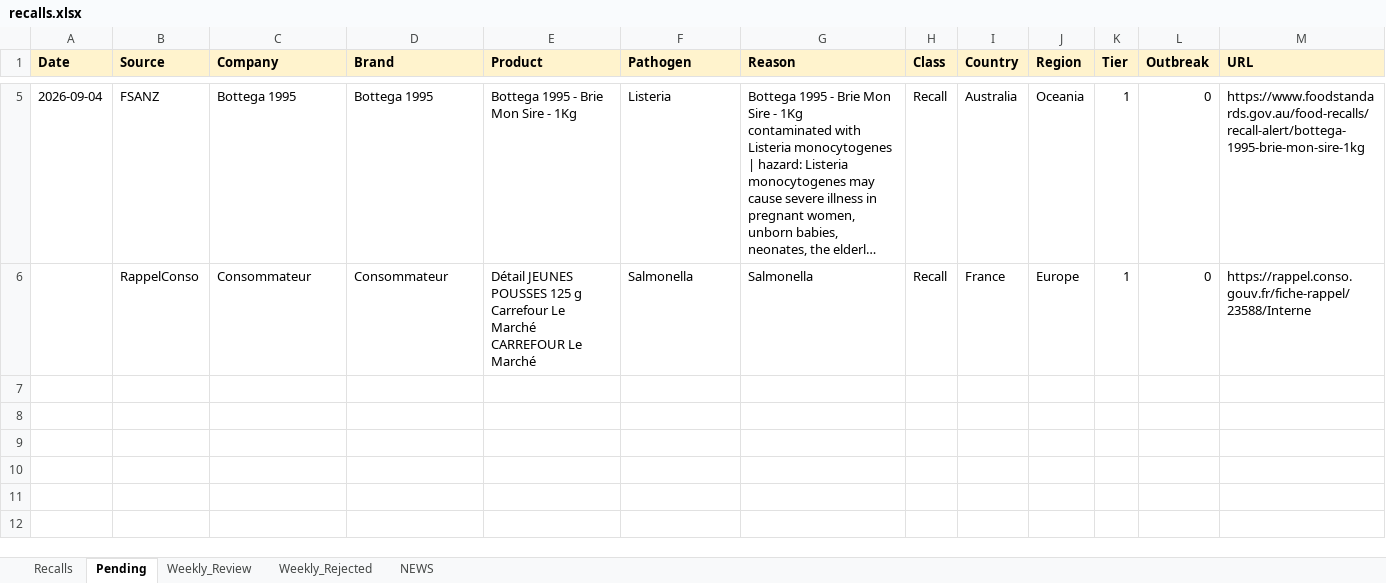
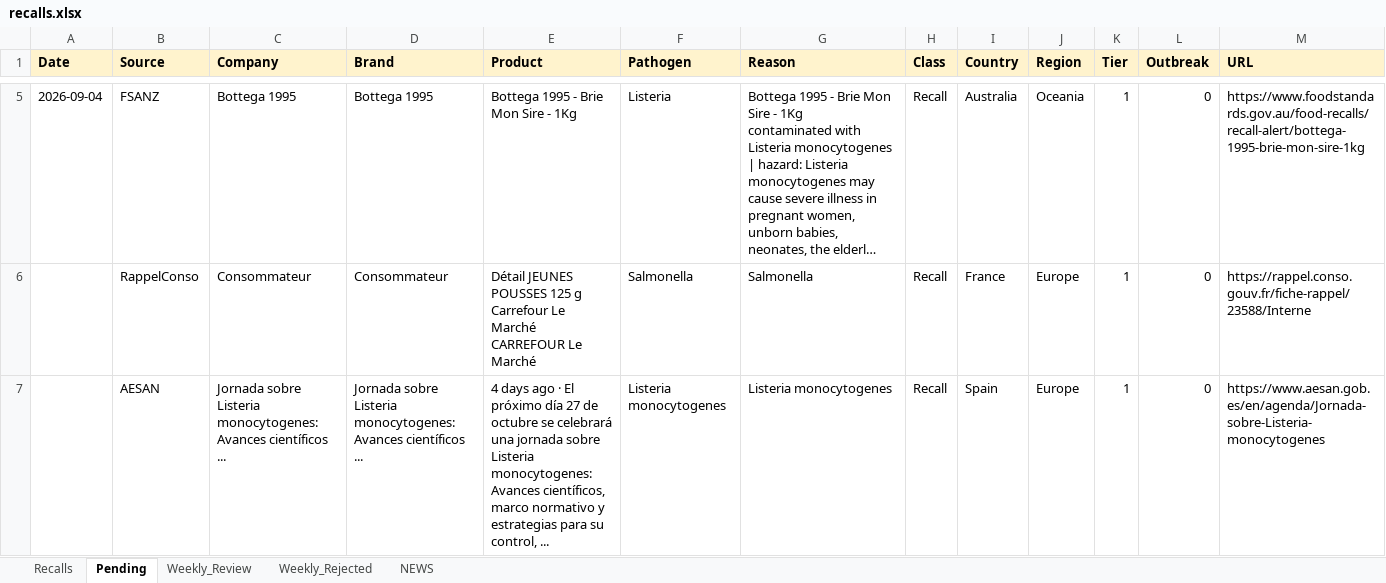
Before and after one commit to Visitune/FOOD-SAFETY-HORIZON-SCAN, an Excel workbook: docs/data/recalls.xlsx, sheet Pending, drawn as a sheet; only a part is shown, gaps mark what is left out; long unchanged cells end in …; values as stored, in another font and other column widths than the file's, no borders; rows hold the shown columns only; the diff names each change by its address in the sheet, - before the commit and + after, or states it on an @@ line.

Commit message:
DDGS gap-finder (Tavily/Exa fallback): +1 rows to Pending (2026-10-01T01:45:09Z)

```diff
--- a/docs/data/recalls.xlsx (sheet Pending)
+++ b/docs/data/recalls.xlsx (sheet Pending)
+row 7:  | AESAN | Jornada sobre Listeria monocytogenes: Avances científicos ... | Jornada sobre Listeria monocytogenes: Avances científicos ... | 4 days ago · El próximo día 27 de octubre se celebrará una jornada sobre Listeria monocytogenes: Avances científicos, marco normativo y estrategias para su control, ... | Listeria monocytogenes | Listeria monocytogenes | Recall | Spain | Europe | 1 | 0 | https://www.aesan.gob.es/en/agenda/Jornada-sobre-Listeria-monocytogenes
```
